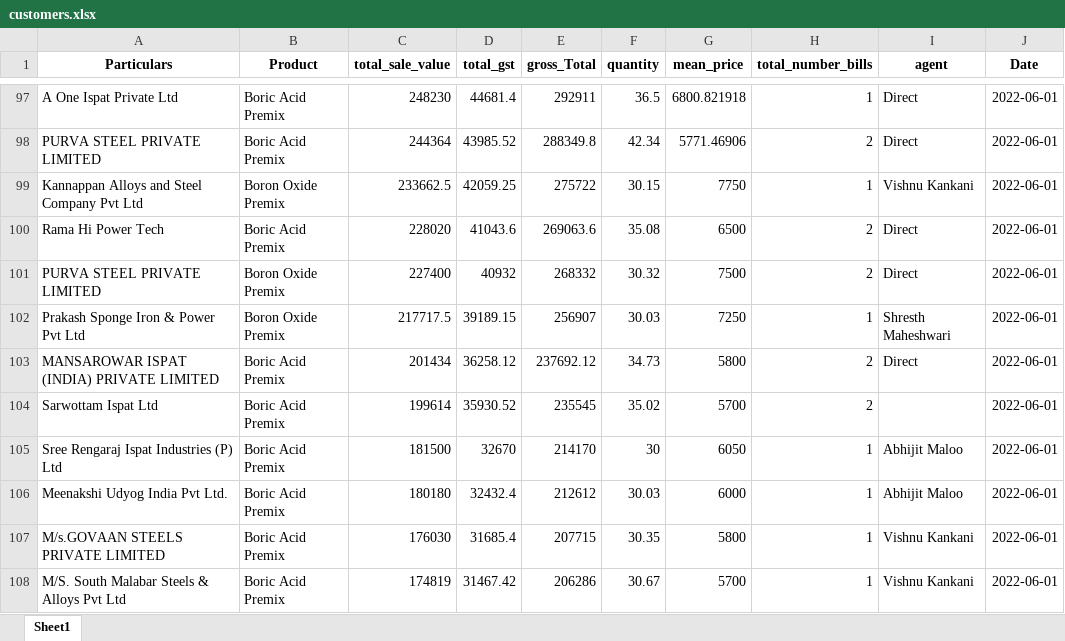
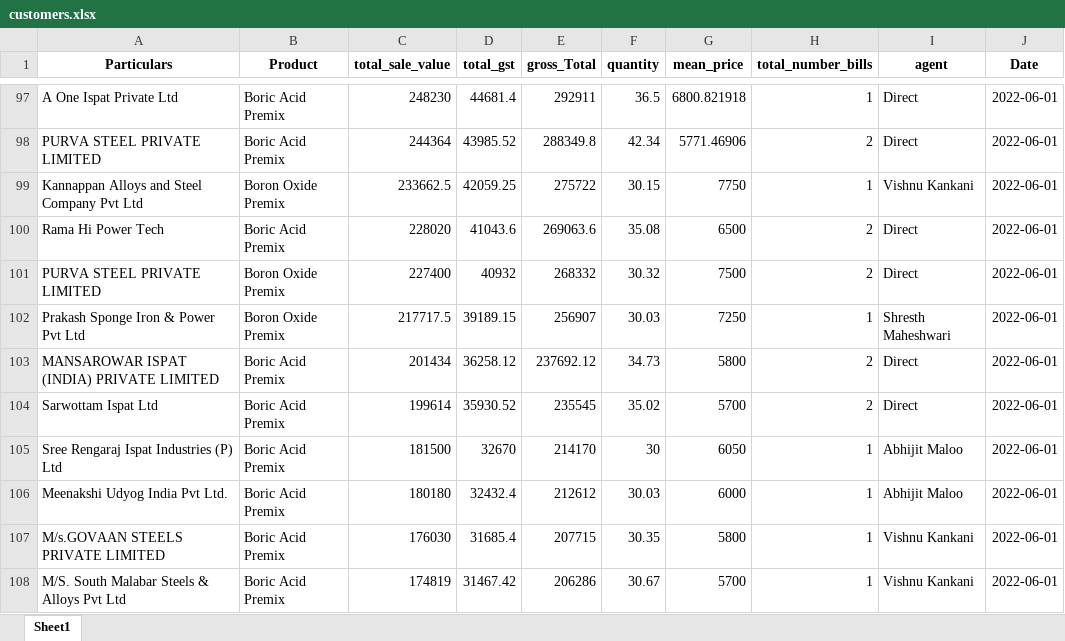
Before and after one commit to obhutara/SalesDashboard, an Excel workbook: src/customers.xlsx, sheet Sheet1, drawn as a sheet; only a part is shown, gaps mark what is left out; values as stored, in another font and other column widths than the file's, no borders; the diff covers the shown part only; the diff names each change by its address in the sheet, - before the commit and + after, or states it on an @@ line.

```diff
--- a/src/customers.xlsx (sheet Sheet1)
+++ b/src/customers.xlsx (sheet Sheet1)
-I104 (agent): (empty)
+I104 (agent): Direct
```
Also changed, not shown: 1 added row, 2 removed rows and 3 edited cells elsewhere in this sheet.
